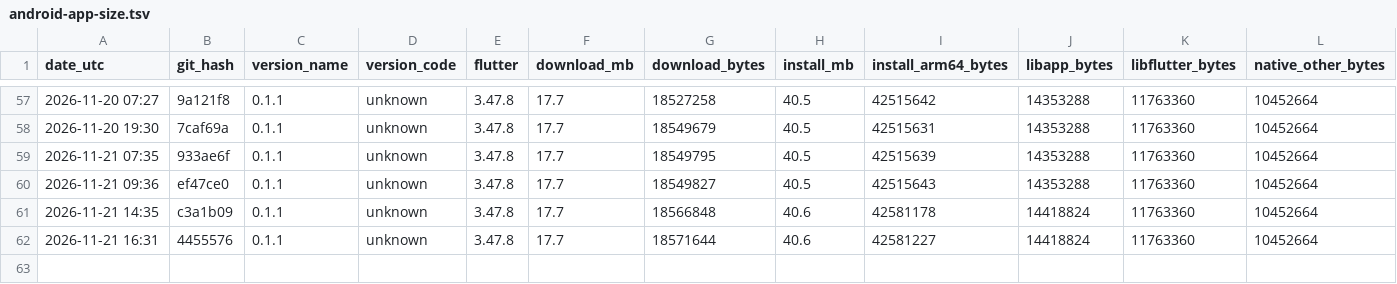
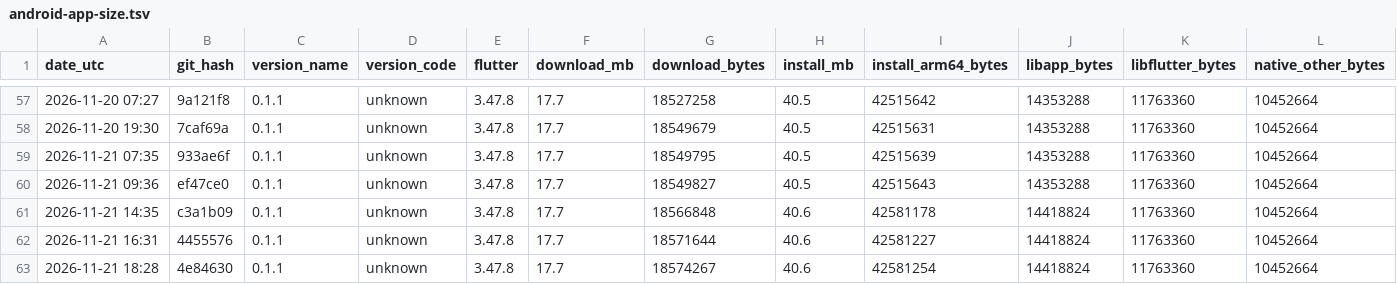
Before and after one commit to guettli/sharedinbox, a TSV file: android-app-size.tsv, drawn as a sheet; only a part is shown, gaps mark what is left out; rows hold the shown columns only; the diff names each change by its address in the sheet, - before the commit and + after, or states it on an @@ line.

```diff
--- a/android-app-size.tsv
+++ b/android-app-size.tsv
+row 63: 2026-11-21 18:28 | 4e84630 | 0.1.1 | unknown | 3.47.8 | 17.7 | 18574267 | 40.6 | 42581254 | 14418824 | 11763360 | 10452664
```
